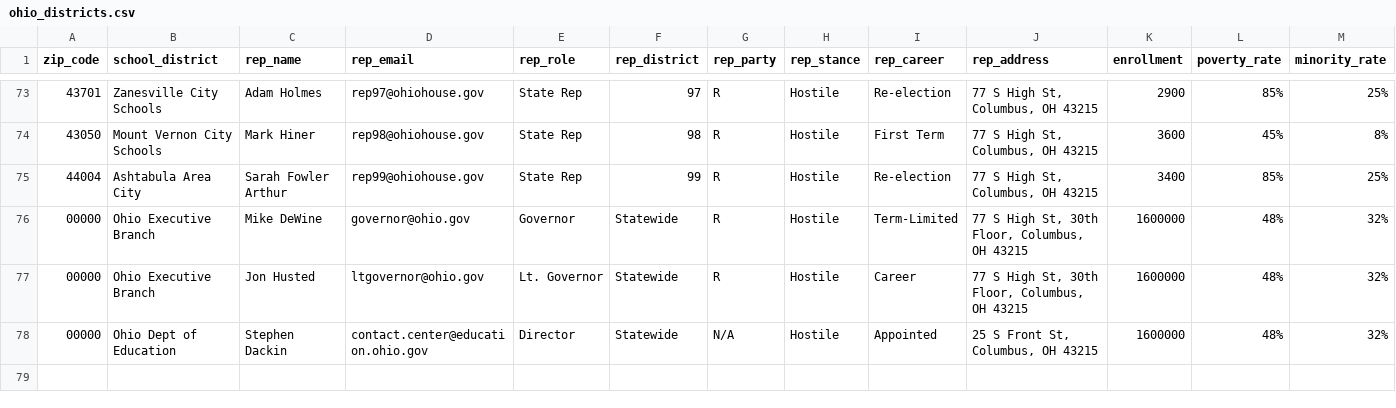
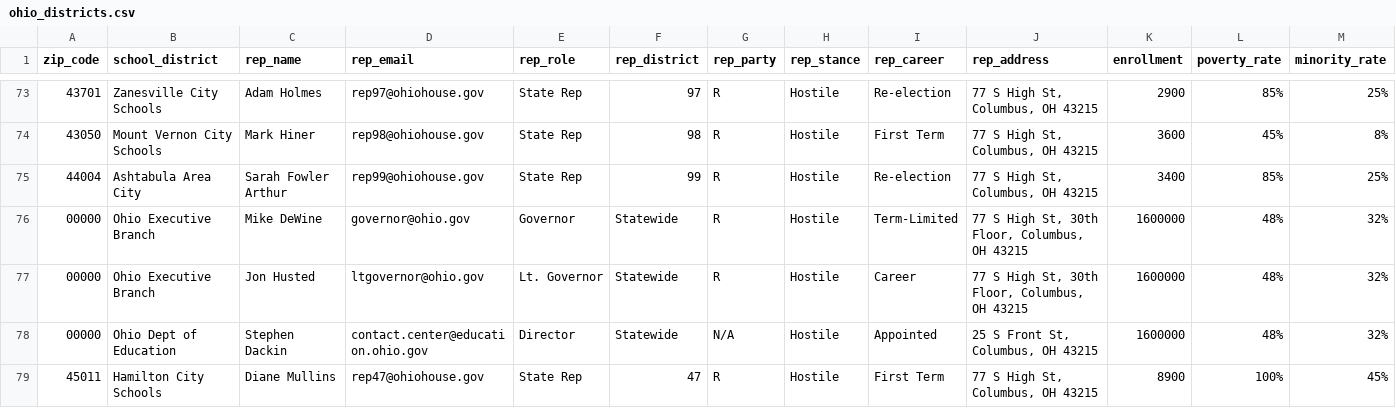
Before and after one commit to deyvidbo/ohio-school-advocate, a CSV file: ohio_districts.csv, drawn as a sheet; only a part is shown, gaps mark what is left out; rows hold the shown columns only; the diff names each change by its address in the sheet, - before the commit and + after, or states it on an @@ line.

Commit message:
Update ohio_districts.csv

```diff
--- a/ohio_districts.csv
+++ b/ohio_districts.csv
+row 79: 45011 | Hamilton City Schools | Diane Mullins | rep47@ohiohouse.gov | State Rep | 47 | R | Hostile | First Term | 77 S High St, Columbus, OH 43215 | 8900 | 100% | 45%
```
